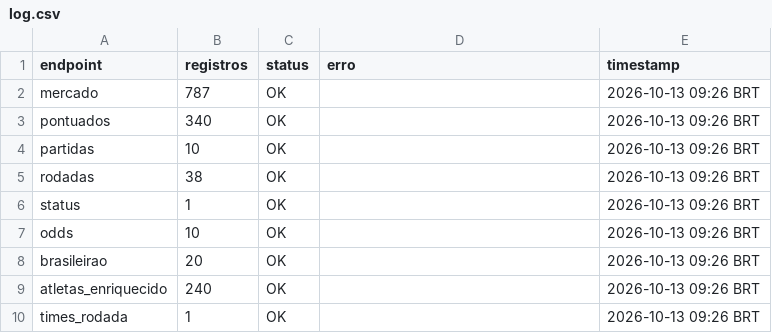
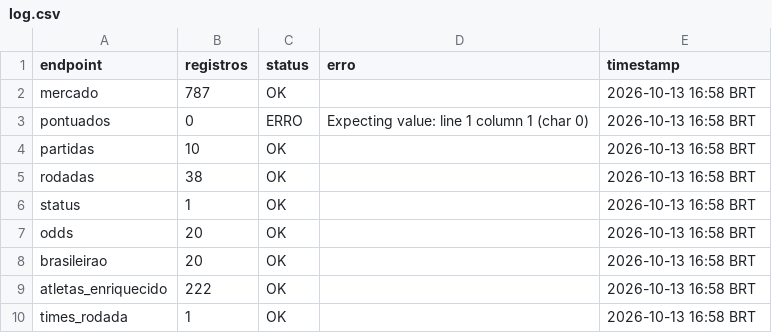
Before and after one commit to FilipeNamorato/namoratosdashboard, a CSV file: docs/data/current/log.csv, drawn as a sheet.

```diff
--- a/docs/data/current/log.csv
+++ b/docs/data/current/log.csv
@@ -1,10 +1,10 @@
 endpoint,registros,status,erro,timestamp
-mercado,787,OK,,2026-10-13 09:26 BRT
-pontuados,340,OK,,2026-10-13 09:26 BRT
-partidas,10,OK,,2026-10-13 09:26 BRT
-rodadas,38,OK,,2026-10-13 09:26 BRT
-status,1,OK,,2026-10-13 09:26 BRT
-odds,10,OK,,2026-10-13 09:26 BRT
-brasileirao,20,OK,,2026-10-13 09:26 BRT
-atletas_enriquecido,240,OK,,2026-10-13 09:26 BRT
-times_rodada,1,OK,,2026-10-13 09:26 BRT
+mercado,787,OK,,2026-10-13 16:58 BRT
+pontuados,0,ERRO,Expecting value: line 1 column 1 (char 0),2026-10-13 16:58 BRT
+partidas,10,OK,,2026-10-13 16:58 BRT
+rodadas,38,OK,,2026-10-13 16:58 BRT
+status,1,OK,,2026-10-13 16:58 BRT
+odds,20,OK,,2026-10-13 16:58 BRT
+brasileirao,20,OK,,2026-10-13 16:58 BRT
+atletas_enriquecido,222,OK,,2026-10-13 16:58 BRT
+times_rodada,1,OK,,2026-10-13 16:58 BRT
```
Also changed, not shown: docs/data/current/atletas.csv, docs/data/current/mercado.csv, 10 other files.
